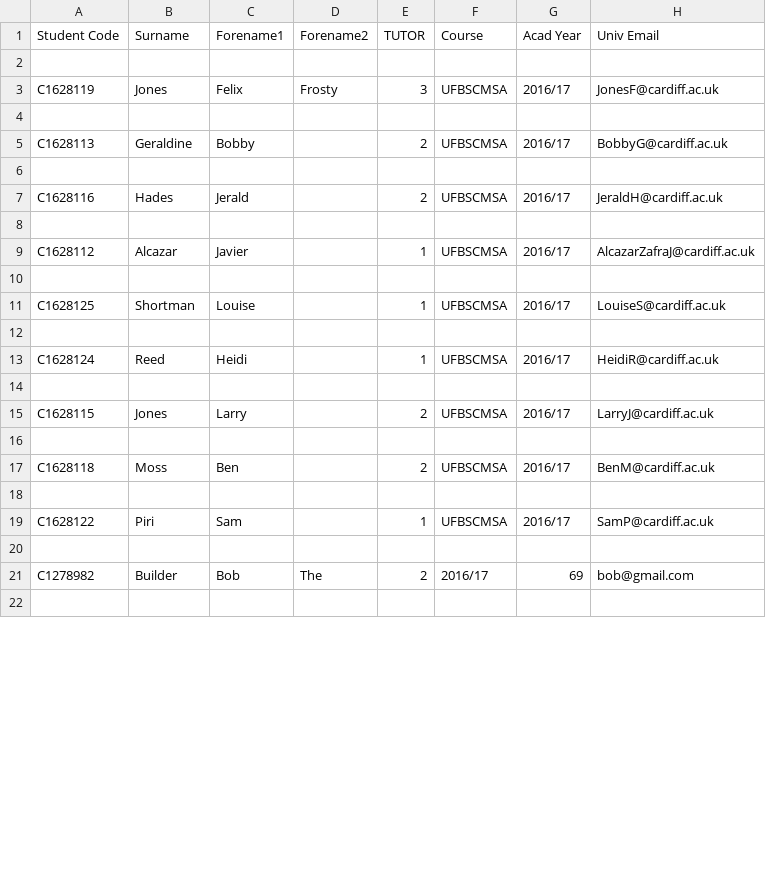
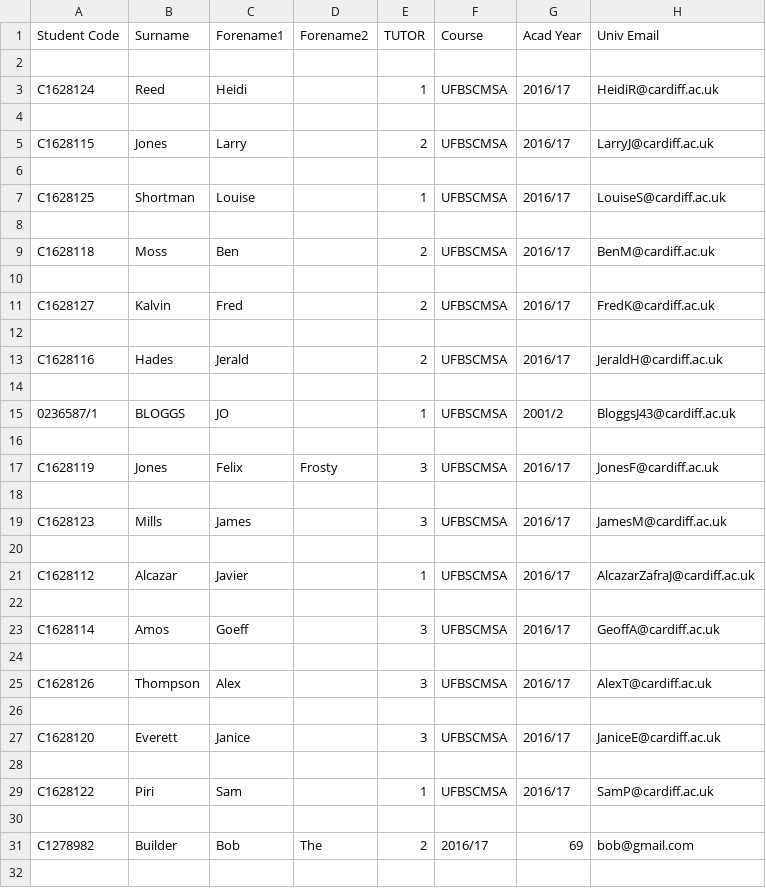
Before and after one commit to JaviAZ/DQS, a CSV file: Tutees.csv, drawn as a sheet; only a part is shown; the diff covers the shown part only.

Commit message:
Bug fixing, created DelTutees.csv to store deleted students

```diff
--- a/Tutees.csv
+++ b/Tutees.csv
@@ -2,12 +2,2 @@ Student Code;Surname;Forename1;Forename2;TUTOR;Course;Acad Year;Univ Email
 
-C1628119;Jones;Felix;Frosty;3;UFBSCMSA;2016/17;JonesF@cardiff.ac.uk
-
-C1628113;Geraldine;Bobby;;2;UFBSCMSA;2016/17;BobbyG@cardiff.ac.uk
-
-C1628116;Hades;Jerald;;2;UFBSCMSA;2016/17;JeraldH@cardiff.ac.uk
-
-C1628112;Alcazar;Javier;;1;UFBSCMSA;2016/17;AlcazarZafraJ@cardiff.ac.uk
-
-C1628125;Shortman;Louise;;1;UFBSCMSA;2016/17;LouiseS@cardiff.ac.uk
-
 C1628124;Reed;Heidi;;1;UFBSCMSA;2016/17;HeidiR@cardiff.ac.uk
@@ -16,3 +6,23 @@ C1628115;Jones;Larry;;2;UFBSCMSA;2016/17;LarryJ@cardiff.ac.uk
 
+C1628125;Shortman;Louise;;1;UFBSCMSA;2016/17;LouiseS@cardiff.ac.uk
+
 C1628118;Moss;Ben;;2;UFBSCMSA;2016/17;BenM@cardiff.ac.uk
+
+C1628127;Kalvin;Fred;;2;UFBSCMSA;2016/17;FredK@cardiff.ac.uk
+
+C1628116;Hades;Jerald;;2;UFBSCMSA;2016/17;JeraldH@cardiff.ac.uk
+
+0236587/1;BLOGGS;JO;;1;UFBSCMSA;2001/2;BloggsJ43@cardiff.ac.uk
+
+C1628119;Jones;Felix;Frosty;3;UFBSCMSA;2016/17;JonesF@cardiff.ac.uk
+
+C1628123;Mills;James;;3;UFBSCMSA;2016/17;JamesM@cardiff.ac.uk
+
+C1628112;Alcazar;Javier;;1;UFBSCMSA;2016/17;AlcazarZafraJ@cardiff.ac.uk
+
+C1628114;Amos;Goeff;;3;UFBSCMSA;2016/17;GeoffA@cardiff.ac.uk
+
+C1628126;Thompson;Alex;;3;UFBSCMSA;2016/17;AlexT@cardiff.ac.uk
+
+C1628120;Everett;Janice;;3;UFBSCMSA;2016/17;JaniceE@cardiff.ac.uk
 
```
Also changed, not shown: 4 removed rows, 1 moved row and 7 edited cells elsewhere in this file, 6 other files.
